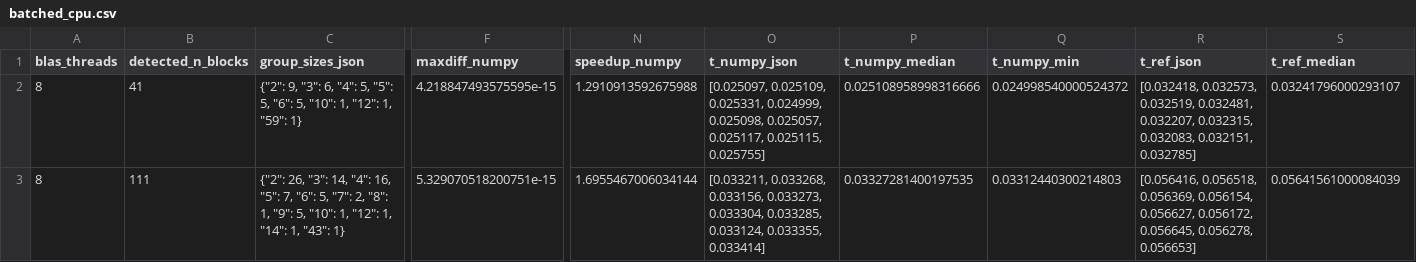
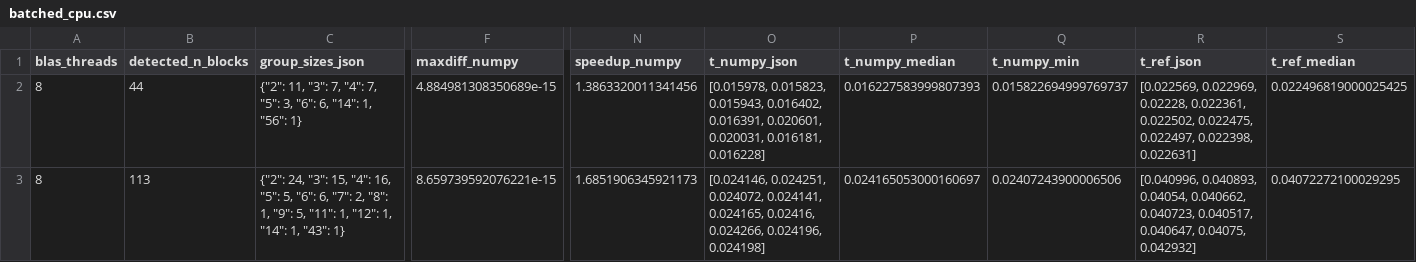
Before and after one commit to HegdeShreyas14/PCAP, a CSV file: results/batched_cpu.csv, drawn as a sheet; only a part is shown, gaps mark what is left out; the diff covers the shown part only; the diff names each change by its address in the sheet, - before the commit and + after, or states it on an @@ line.

```diff
--- a/results/batched_cpu.csv
+++ b/results/batched_cpu.csv
-B2 (detected_n_blocks): 41
+B2 (detected_n_blocks): 44
-C2 (group_sizes_json): {"2": 9, "3": 6, "4": 5, "5": 5, "6": 5, "10": 1, "12": 1, "59": 1}
+C2 (group_sizes_json): {"2": 11, "3": 7, "4": 7, "5": 3, "6": 6, "14": 1, "56": 1}
-F2 (maxdiff_numpy): 4.218847493575595e-15
+F2 (maxdiff_numpy): 4.884981308350689e-15
-N2 (speedup_numpy): 1.2910913592675988
+N2 (speedup_numpy): 1.3863320011341456
-O2 (t_numpy_json): [0.025097, 0.025109, 0.025331, 0.024999, 0.025098, 0.025057, 0.025117, 0.025115, 0.025755]
+O2 (t_numpy_json): [0.015978, 0.015823, 0.015943, 0.016402, 0.016391, 0.020601, 0.020031, 0.016181, 0.016228]
-P2 (t_numpy_median): 0.025108958998316666
+P2 (t_numpy_median): 0.016227583999807393
-Q2 (t_numpy_min): 0.024998540000524372
+Q2 (t_numpy_min): 0.015822694999769737
-R2 (t_ref_json): [0.032418, 0.032573, 0.032519, 0.032481, 0.032207, 0.032315, 0.032083, 0.032151, 0.032785]
+R2 (t_ref_json): [0.022569, 0.022969, 0.02228, 0.022361, 0.022502, 0.022475, 0.022497, 0.022398, 0.022631]
-S2 (t_ref_median): 0.03241796000293107
+S2 (t_ref_median): 0.022496819000025425
-B3 (detected_n_blocks): 111
+B3 (detected_n_blocks): 113
-C3 (group_sizes_json): {"2": 26, "3": 14, "4": 16, "5": 7, "6": 5, "7": 2, "8": 1, "9": 5, "10": 1, "12":…
+C3 (group_sizes_json): {"2": 24, "3": 15, "4": 16, "5": 5, "6": 6, "7": 2, "8": 1, "9": 5, "11": 1, "12":…
-F3 (maxdiff_numpy): 5.329070518200751e-15
+F3 (maxdiff_numpy): 8.659739592076221e-15
-N3 (speedup_numpy): 1.6955467006034144
+N3 (speedup_numpy): 1.6851906345921173
-O3 (t_numpy_json): [0.033211, 0.033268, 0.033156, 0.033273, 0.033304, 0.033285, 0.033124, 0.033355, 0.033414]
+O3 (t_numpy_json): [0.024146, 0.024251, 0.024072, 0.024141, 0.024165, 0.02416, 0.024266, 0.024196, 0.024198]
-P3 (t_numpy_median): 0.03327281400197535
+P3 (t_numpy_median): 0.024165053000160697
-Q3 (t_numpy_min): 0.03312440300214803
+Q3 (t_numpy_min): 0.02407243900006506
-R3 (t_ref_json): [0.056416, 0.056518, 0.056369, 0.056154, 0.056627, 0.056172, 0.056645, 0.056278, 0.056653]
+R3 (t_ref_json): [0.040996, 0.040893, 0.04054, 0.040662, 0.040723, 0.040517, 0.040647, 0.04075, 0.042932]
-S3 (t_ref_median): 0.05641561000084039
+S3 (t_ref_median): 0.04072272100029295
```
Also changed, not shown: 1 added row, 1 removed row and 40 edited cells elsewhere in this file, results/batched_cpu_gpu.csv, results/gpu_crossover.csv, 16 other files.
